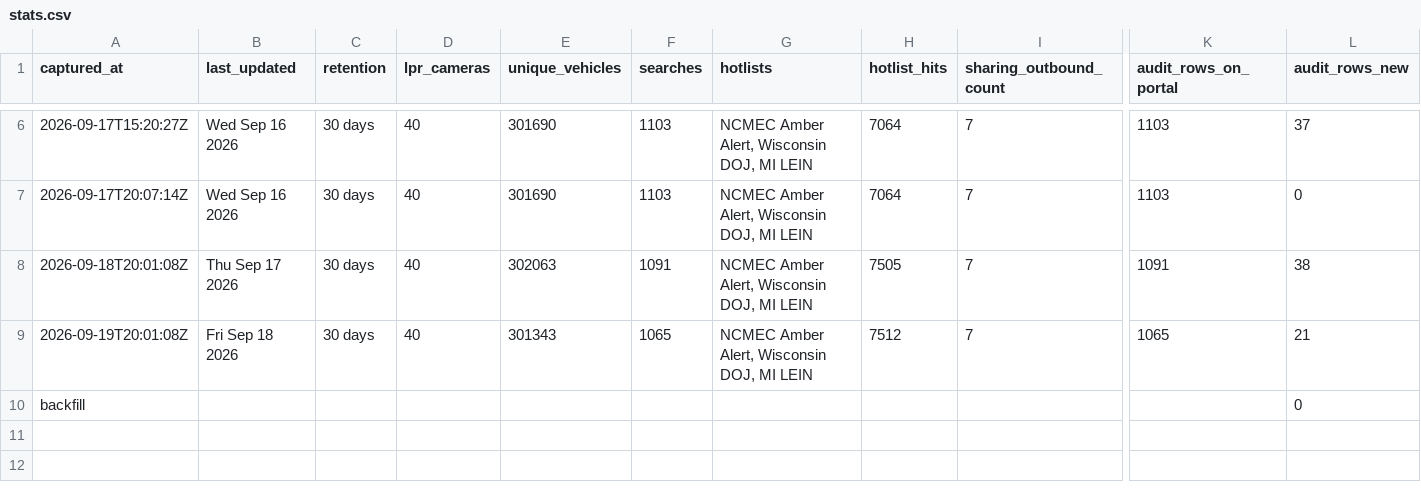
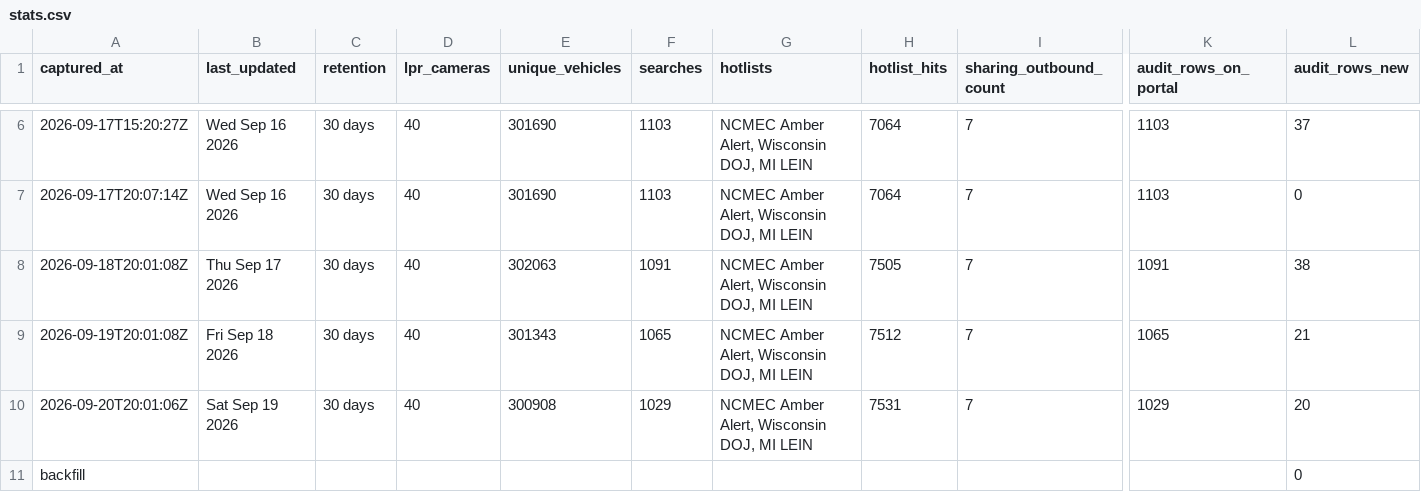
Before and after one commit to Cantica-Systems/mi-flock-transparency, a CSV file: kalamazoo/data/kalamazoo-city-pd/stats.csv, drawn as a sheet; only a part is shown, gaps mark what is left out; rows hold the shown columns only; the diff names each change by its address in the sheet, - before the commit and + after, or states it on an @@ line.

```diff
--- a/kalamazoo/data/kalamazoo-city-pd/stats.csv
+++ b/kalamazoo/data/kalamazoo-city-pd/stats.csv
+row 10: 2026-09-20T20:01:06Z | Sat Sep 19 2026 | 30 days | 40 | 300908 | 1029 | NCMEC Amber Alert, Wisconsin DOJ, MI LEIN | 7531 | 7 | 1029 | 20
```
Also changed, not shown: kalamazoo/data/kalamazoo-city-pd/2026-09.csv, kalamazoo/data/portage-city-pd/2026-09.csv, 7 other files.
